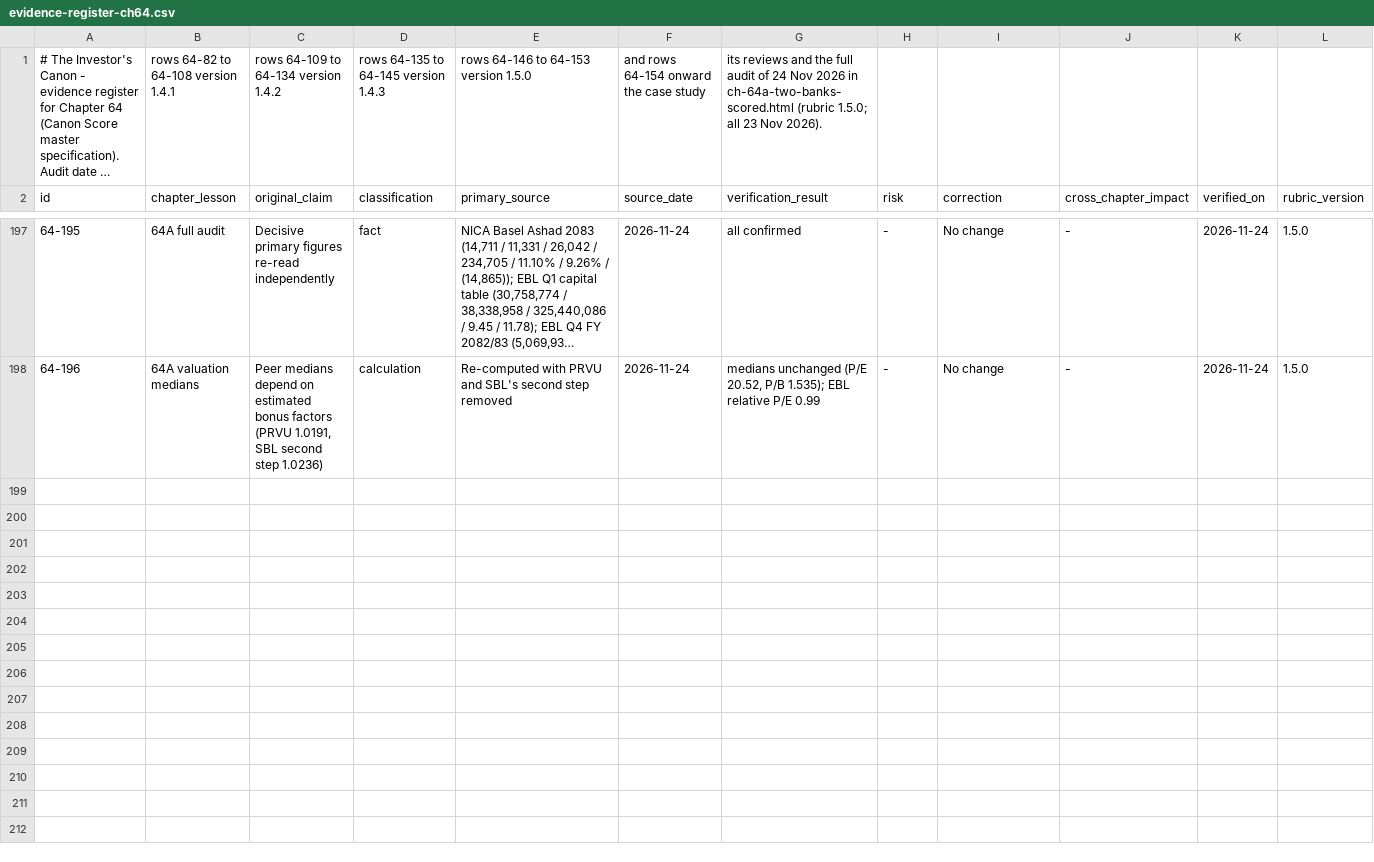
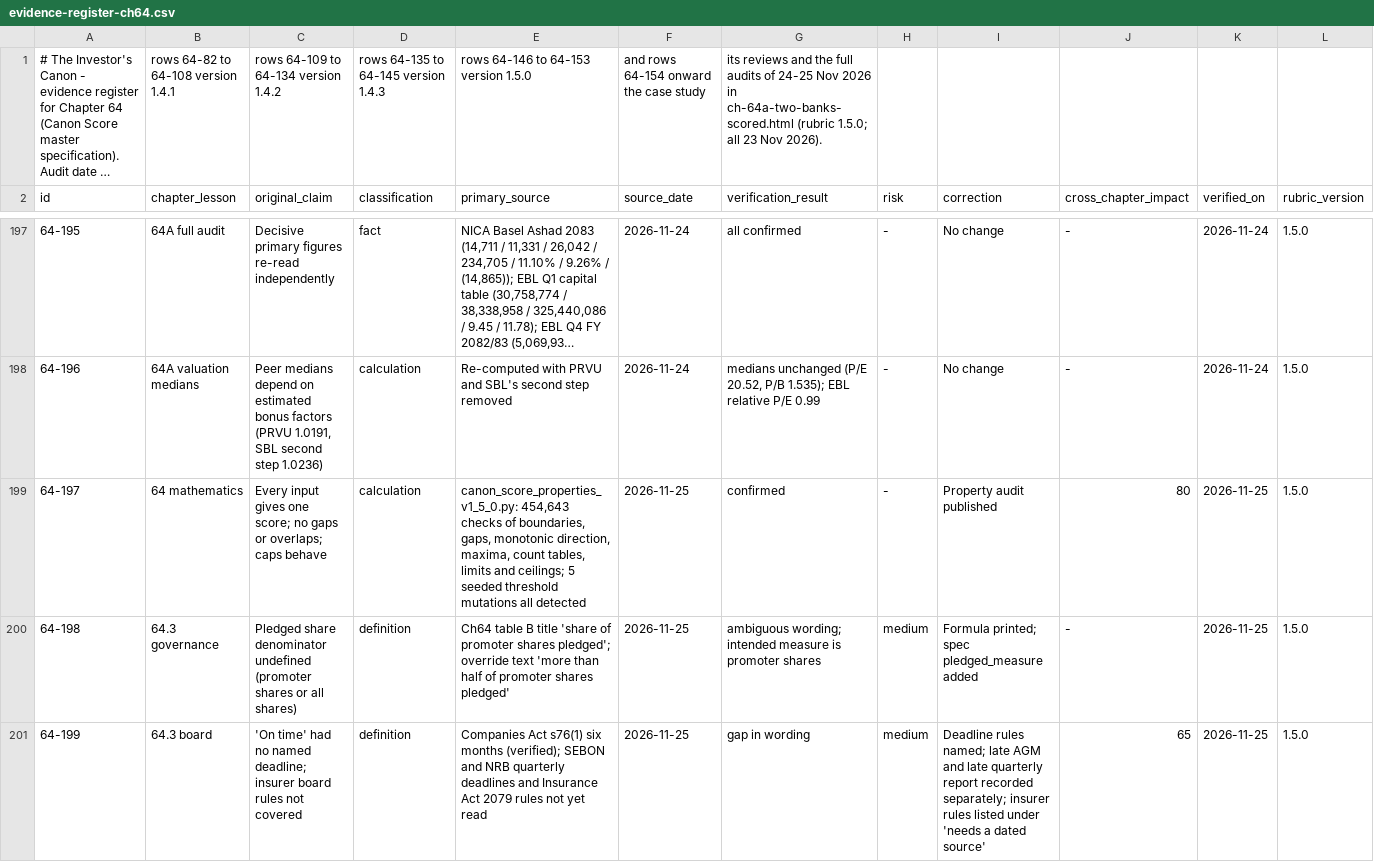
Before and after one commit to Santoshkumaradhikari/santoshkumaradhikari.github.io, a CSV file: investors-canon/data/evidence-register-ch64.csv, drawn as a sheet; only a part is shown, gaps mark what is left out; long unchanged cells end in …; the diff covers the shown part only; the diff names each change by its address in the sheet, - before the commit and + after, or states it on an @@ line.

```diff
--- a/investors-canon/data/evidence-register-ch64.csv
+++ b/investors-canon/data/evidence-register-ch64.csv
-G1 (verification_result): …the full audit of 24 Nov 2026…
+G1 (verification_result): …the full audits of 24-25 Nov 2026…
+row 199: 64-197 | 64 mathematics | Every input gives one score; no gaps or overlaps; caps behave | calculation | canon_score_properties_v1_5_0.py: 454,643 checks of boundaries, gaps, monotonic direction, maxima, count tables, limits and ceilings; 5 seeded threshold mutations all detected | 2026-11-25 | confirmed | - | Property audit published | 80 | 2026-11-25 | 1.5.0
+row 200: 64-198 | 64.3 governance | Pledged share denominator undefined (promoter shares or all shares) | definition | Ch64 table B title 'share of promoter shares pledged'; override text 'more than half of promoter shares pledged' | 2026-11-25 | ambiguous wording; intended measure is promoter shares | medium | Formula printed; spec pledged_measure added | - | 2026-11-25 | 1.5.0
+row 201: 64-199 | 64.3 board | 'On time' had no named deadline; insurer board rules not covered | definition | Companies Act s76(1) six months (verified); SEBON and NRB quarterly deadlines and Insurance Act 2079 rules not yet read | 2026-11-25 | gap in wording | medium | Deadline rules named; late AGM and late quarterly report recorded separately; insurer rules listed under 'needs a dated source' | 65 | 2026-11-25 | 1.5.0
```
Also changed, not shown: 7 added rows elsewhere in this file, 4 other files.
